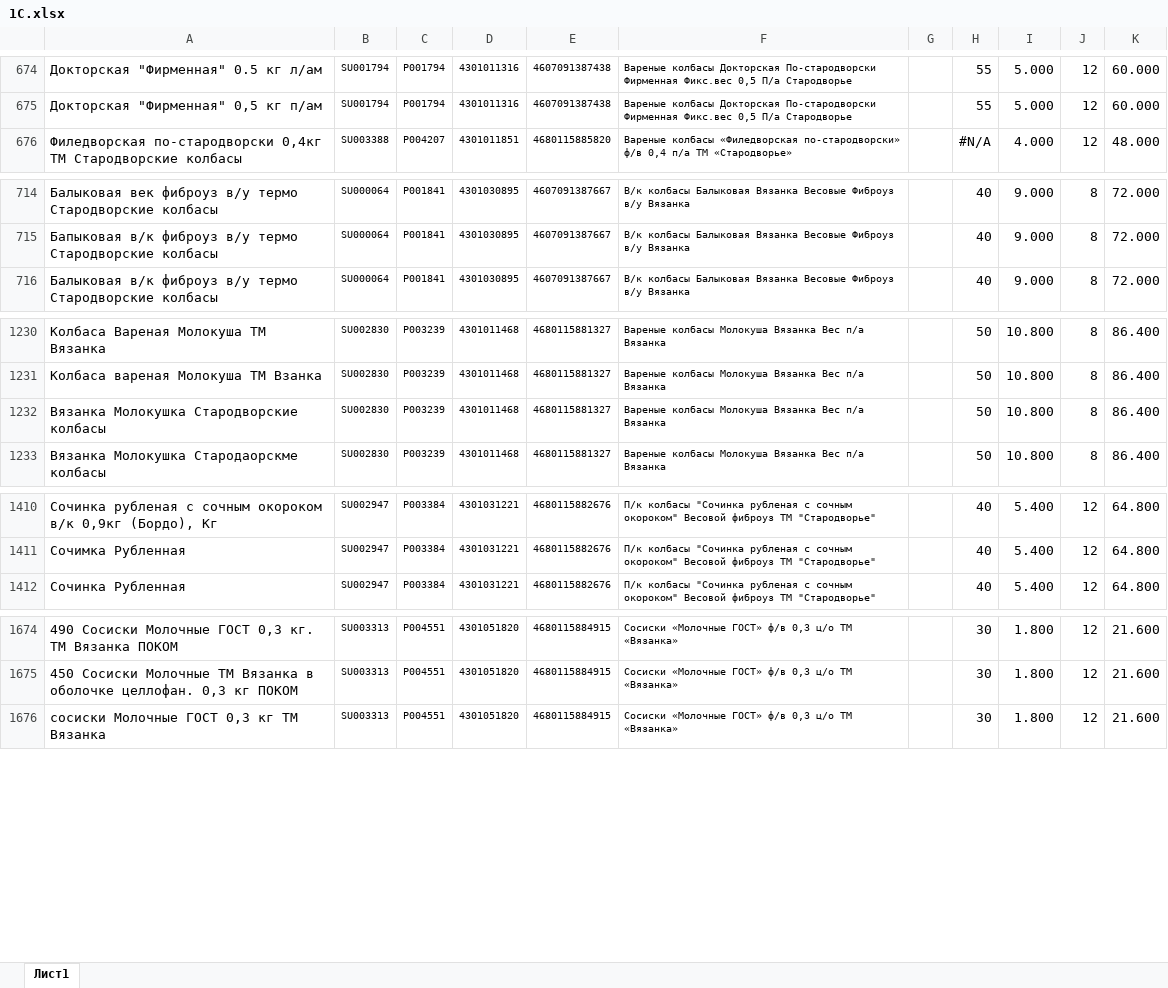
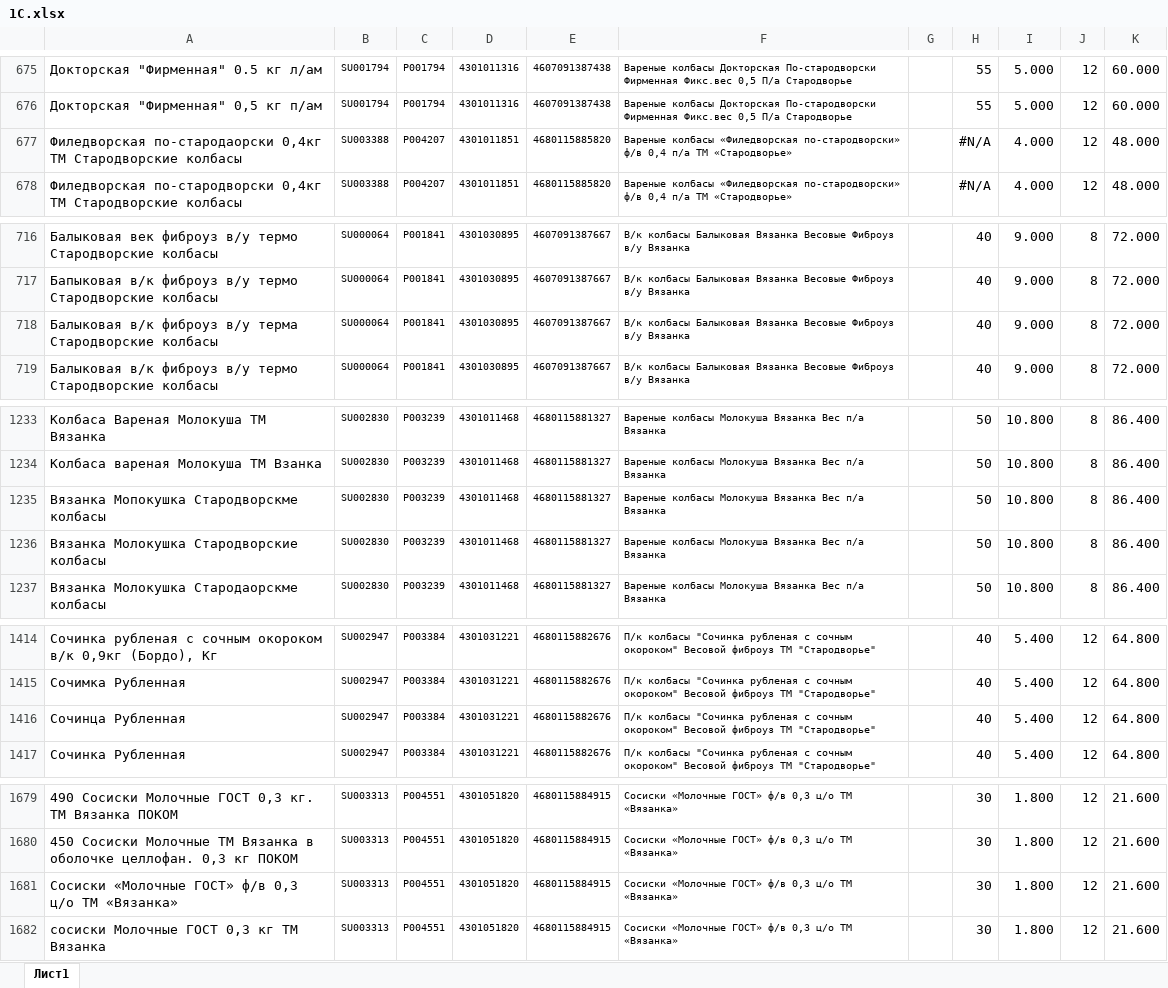
Before and after one commit to Fejanin/pokom_ki, an Excel workbook: moduls/1С.xlsx, sheet Лист1, drawn as a sheet; only a part is shown, gaps mark what is left out; values as stored, in another font and other column widths than the file's, no borders; the diff covers the shown part only; the diff names each change by its address in the sheet, - before the commit and + after, or states it on an @@ line.

```diff
--- a/moduls/1С.xlsx (sheet Лист1)
+++ b/moduls/1С.xlsx (sheet Лист1)
+row 677: Филедворская по-стародаорски 0,4кг ТМ Стародворские колбасы | SU003388 | P004207 | 4301011851 | 4680115885820 | Вареные колбасы «Филедворская по-стародворски» ф/в 0,4 п/а ТМ «Стародворье» |  | #N/A | 4.000 | 12 | 48.000
+row 718: Балыковая в/к фиброуз в/у терма Стародворские колбасы | SU000064 | P001841 | 4301030895 | 4607091387667 | В/к колбасы Балыковая Вязанка Весовые Фиброуз в/у Вязанка |  | 40 | 9.000 | 8 | 72.000
+row 1235: Вязанка Мопокушка Стародворскме колбасы | SU002830 | P003239 | 4301011468 | 4680115881327 | Вареные колбасы Молокуша Вязанка Вес п/а Вязанка |  | 50 | 10.800 | 8 | 86.400
+row 1416: Сочинца Рубленная | SU002947 | P003384 | 4301031221 | 4680115882676 | П/к колбасы "Сочинка рубленая с сочным окороком" Весовой фиброуз ТМ "Стародворье" |  | 40 | 5.400 | 12 | 64.800
+row 1681: Сосиски «Молочные ГОСТ» ф/в 0,3 ц/о ТМ «Вязанка» | SU003313 | P004551 | 4301051820 | 4680115884915 | Сосиски «Молочные ГОСТ» ф/в 0,3 ц/о ТМ «Вязанка» |  | 30 | 1.800 | 12 | 21.600
```
Also changed, not shown: 4 added rows and 80 edited cells elsewhere in this sheet, formulas that keep their value, 9 other files.
